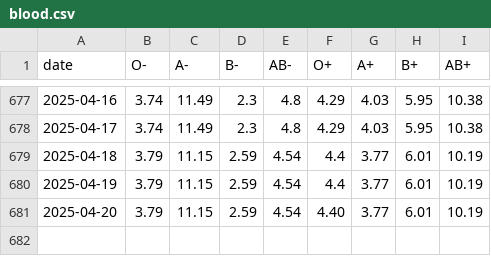
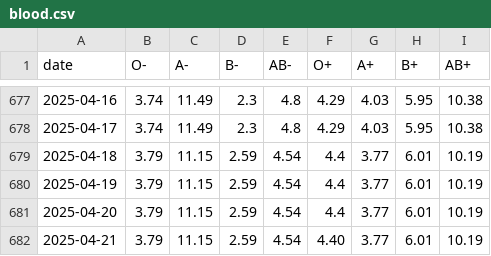
Before and after one commit to svenlatham/nhsbt-blood-levels, a CSV file: blood.csv, drawn as a sheet; only a part is shown, gaps mark what is left out.

Commit message:
Updated NHSBT blood levels

```diff
--- a/blood.csv
+++ b/blood.csv
@@ -680,2 +680,3 @@ date,O-,A-,B-,AB-,O+,A+,B+,AB+
 2025-04-19,3.79,11.15,2.59,4.54,4.4,3.77,6.01,10.19
-2025-04-20,3.79,11.15,2.59,4.54,4.40,3.77,6.01,10.19
+2025-04-20,3.79,11.15,2.59,4.54,4.4,3.77,6.01,10.19
+2025-04-21,3.79,11.15,2.59,4.54,4.40,3.77,6.01,10.19
```
Also changed, not shown: platelets.csv.
